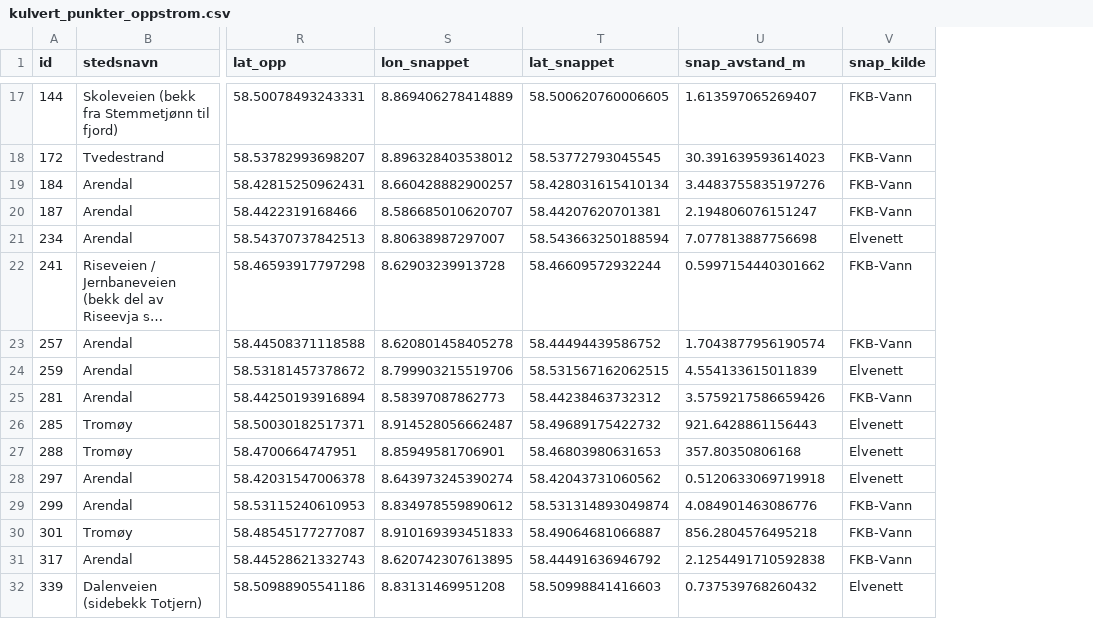
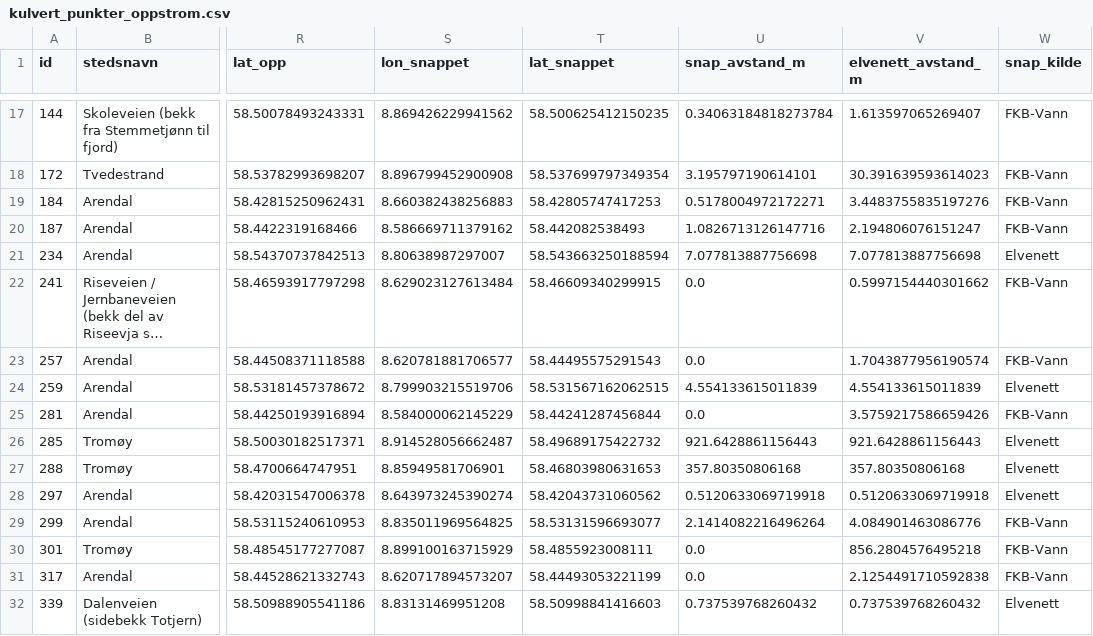
Before and after one commit to ErwinKers/Culvert-trial-1, a CSV file: data/processed/kulvert_punkter_oppstrom.csv, drawn as a sheet; only a part is shown, gaps mark what is left out; long unchanged cells end in …; the diff covers the shown part only; the diff names each change by its address in the sheet, - before the commit and + after, or states it on an @@ line.

```diff
--- a/data/processed/kulvert_punkter_oppstrom.csv
+++ b/data/processed/kulvert_punkter_oppstrom.csv
+column V (elvenett_avstand_m), rows 17-32: 1.613597065269407 | 30.391639593614023 | 3.4483755835197276 | 2.194806076151247 | 7.077813887756698 | 0.5997154440301662 | 1.7043877956190574 | 4.554133615011839 | 3.5759217586659426 | 921.6428861156443 | 357.80350806168 | 0.5120633069719918 | 4.084901463086776 | 856.2804576495218 | 2.1254491710592838 | 0.737539768260432
-S17 (lon_snappet): 8.869406278414889
+S17 (lon_snappet): 8.869426229941562
-T17 (lat_snappet): 58.500620760006605
+T17 (lat_snappet): 58.500625412150235
-U17 (snap_avstand_m): 1.613597065269407
+U17 (snap_avstand_m): 0.34063184818273784
-S18 (lon_snappet): 8.896328403538012
+S18 (lon_snappet): 8.896799452900908
-T18 (lat_snappet): 58.53772793045545
+T18 (lat_snappet): 58.537699797349354
-U18 (snap_avstand_m): 30.391639593614023
+U18 (snap_avstand_m): 3.195797190614101
-S19 (lon_snappet): 8.660428882900257
+S19 (lon_snappet): 8.660382438256883
-T19 (lat_snappet): 58.428031615410134
+T19 (lat_snappet): 58.42805747417253
-U19 (snap_avstand_m): 3.4483755835197276
+U19 (snap_avstand_m): 0.5178004972172271
-S20 (lon_snappet): 8.586685010620707
+S20 (lon_snappet): 8.586669711379162
-T20 (lat_snappet): 58.44207620701381
+T20 (lat_snappet): 58.442082538493
-U20 (snap_avstand_m): 2.194806076151247
+U20 (snap_avstand_m): 1.0826713126147716
-S22 (lon_snappet): 8.62903239913728
+S22 (lon_snappet): 8.629023127613484
-T22 (lat_snappet): 58.46609572932244
+T22 (lat_snappet): 58.46609340299915
-U22 (snap_avstand_m): 0.5997154440301662
+U22 (snap_avstand_m): 0.0
-S23 (lon_snappet): 8.620801458405278
+S23 (lon_snappet): 8.620781881706577
-T23 (lat_snappet): 58.44494439586752
+T23 (lat_snappet): 58.44495575291543
-U23 (snap_avstand_m): 1.7043877956190574
+U23 (snap_avstand_m): 0.0
-S25 (lon_snappet): 8.58397087862773
+S25 (lon_snappet): 8.584000062145229
-T25 (lat_snappet): 58.44238463732312
+T25 (lat_snappet): 58.44241287456844
-U25 (snap_avstand_m): 3.5759217586659426
+U25 (snap_avstand_m): 0.0
-S29 (lon_snappet): 8.834978559890612
+S29 (lon_snappet): 8.835011969564825
-T29 (lat_snappet): 58.531314893049874
+T29 (lat_snappet): 58.53131596693077
-U29 (snap_avstand_m): 4.084901463086776
+U29 (snap_avstand_m): 2.1414082216496264
-S30 (lon_snappet): 8.910169393451833
+S30 (lon_snappet): 8.899100163715929
-T30 (lat_snappet): 58.49064681066887
+T30 (lat_snappet): 58.4855923008111
-U30 (snap_avstand_m): 856.2804576495218
+U30 (snap_avstand_m): 0.0
-S31 (lon_snappet): 8.620742307613895
+S31 (lon_snappet): 8.620717894573207
-T31 (lat_snappet): 58.44491636946792
+T31 (lat_snappet): 58.44493053221199
-U31 (snap_avstand_m): 2.1254491710592838
+U31 (snap_avstand_m): 0.0
```
Also changed, not shown: 60 edited cells elsewhere in this file, data/processed/kulvert_fkb_sjekk.csv, data/processed/kulvert_punkter_feltdata.csv, 5 other files.
